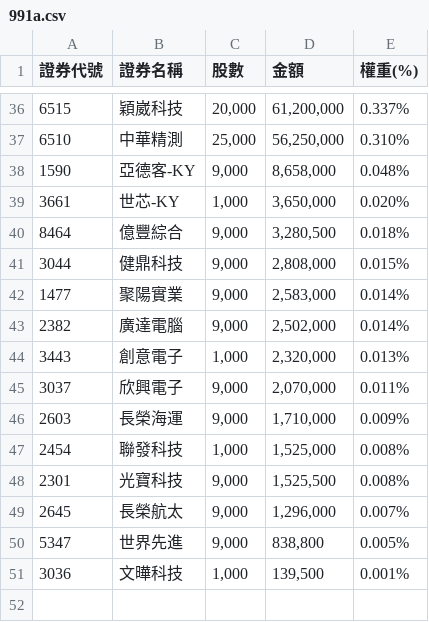
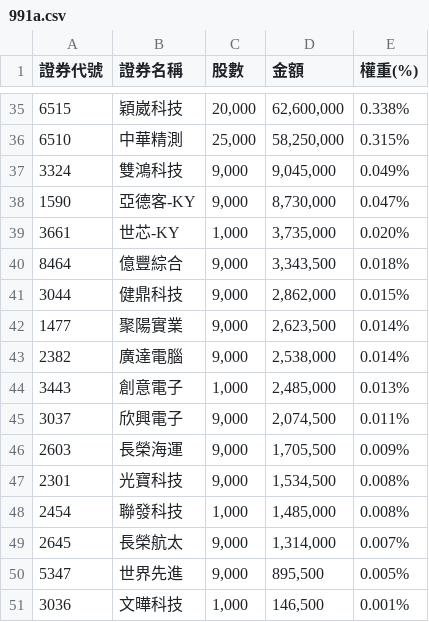
Before and after one commit to solymx/monitor_etf_tw, a CSV file: 991a.csv, drawn as a sheet; only a part is shown, gaps mark what is left out; the diff covers the shown part only.

```diff
--- a/991a.csv
+++ b/991a.csv
@@ -36,16 +35,17 @@
-6515,穎崴科技,"20,000","61,200,000",0.337%
-6510,中華精測,"25,000","56,250,000",0.310%
-1590,亞德客-KY,"9,000","8,658,000",0.048%
-3661,世芯-KY,"1,000","3,650,000",0.020%
-8464,億豐綜合,"9,000","3,280,500",0.018%
-3044,健鼎科技,"9,000","2,808,000",0.015%
-1477,聚陽實業,"9,000","2,583,000",0.014%
-2382,廣達電腦,"9,000","2,502,000",0.014%
-3443,創意電子,"1,000","2,320,000",0.013%
-3037,欣興電子,"9,000","2,070,000",0.011%
-2603,長榮海運,"9,000","1,710,000",0.009%
-2454,聯發科技,"1,000","1,525,000",0.008%
-2301,光寶科技,"9,000","1,525,500",0.008%
-2645,長榮航太,"9,000","1,296,000",0.007%
-5347,世界先進,"9,000","838,800",0.005%
-3036,文曄科技,"1,000","139,500",0.001%
+6515,穎崴科技,"20,000","62,600,000",0.338%
+6510,中華精測,"25,000","58,250,000",0.315%
+3324,雙鴻科技,"9,000","9,045,000",0.049%
+1590,亞德客-KY,"9,000","8,730,000",0.047%
+3661,世芯-KY,"1,000","3,735,000",0.020%
+8464,億豐綜合,"9,000","3,343,500",0.018%
+3044,健鼎科技,"9,000","2,862,000",0.015%
+1477,聚陽實業,"9,000","2,623,500",0.014%
+2382,廣達電腦,"9,000","2,538,000",0.014%
+3443,創意電子,"1,000","2,485,000",0.013%
+3037,欣興電子,"9,000","2,074,500",0.011%
+2603,長榮海運,"9,000","1,705,500",0.009%
+2301,光寶科技,"9,000","1,534,500",0.008%
+2454,聯發科技,"1,000","1,485,000",0.008%
+2645,長榮航太,"9,000","1,314,000",0.007%
+5347,世界先進,"9,000","895,500",0.005%
+3036,文曄科技,"1,000","146,500",0.001%
```
Also changed, not shown: 7 added rows, 8 removed rows and 51 edited cells elsewhere in this file, 1 other file.
